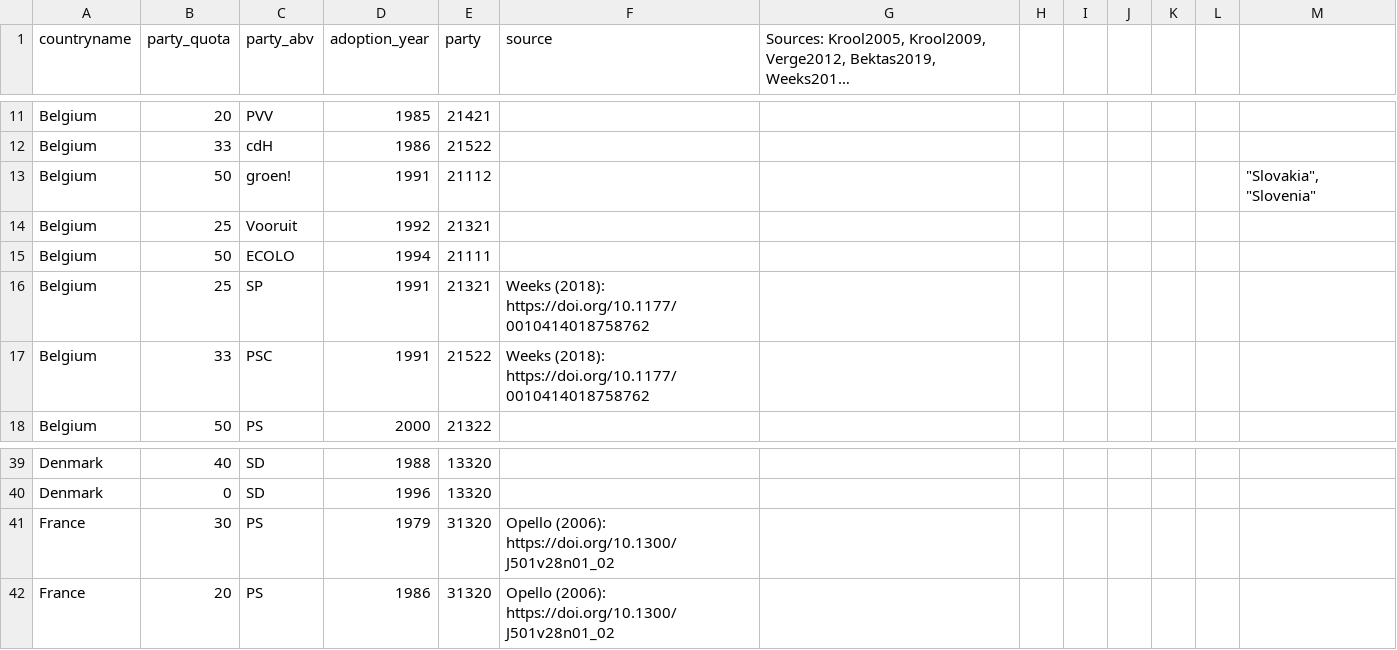
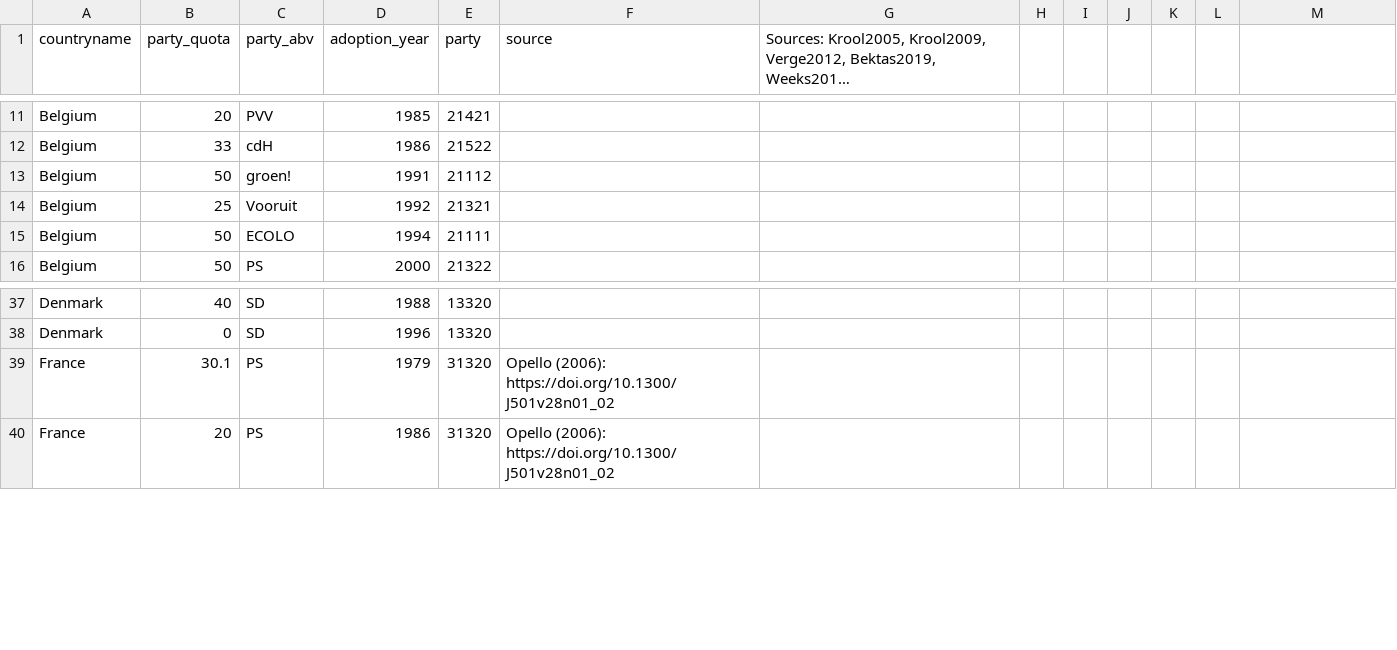
Before and after one commit to fsolt/gender_equality, a CSV file: paper/descriptive_representation/data-raw/party_quotas.csv, drawn as a sheet; only a part is shown, gaps mark what is left out; long unchanged cells end in …; removed rows and columns are numbered as before the commit, all else as after; the diff names each change by its address in the sheet, - before the commit and + after, or states it on an @@ line.

```diff
--- a/paper/descriptive_representation/data-raw/party_quotas.csv
+++ b/paper/descriptive_representation/data-raw/party_quotas.csv
-M13: "Slovakia", "Slovenia"
+M13: (empty)
-row 16: Belgium | 25 | SP | 1991 | 21321 | Weeks (2018): https://doi.org/10.1177/0010414018758762
-row 17: Belgium | 33 | PSC | 1991 | 21522 | Weeks (2018): https://doi.org/10.1177/0010414018758762
-B39 (party_quota): 30
+B39 (party_quota): 30.1
```
Also changed, not shown: paper/descriptive_representation/data-raw/parline2019.csv, paper/descriptive_representation/data-raw/parline2020.csv, 2 other files.
